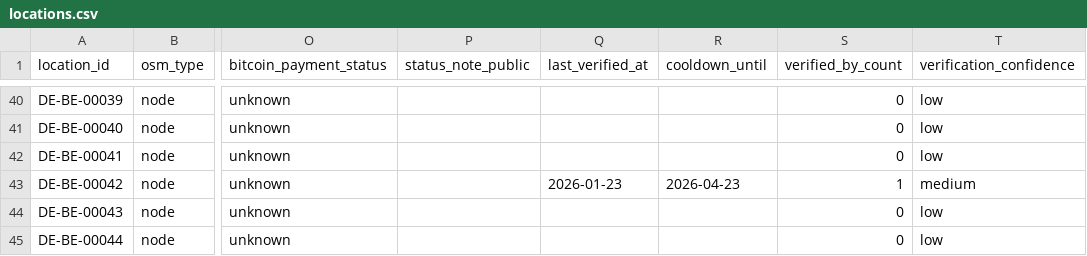
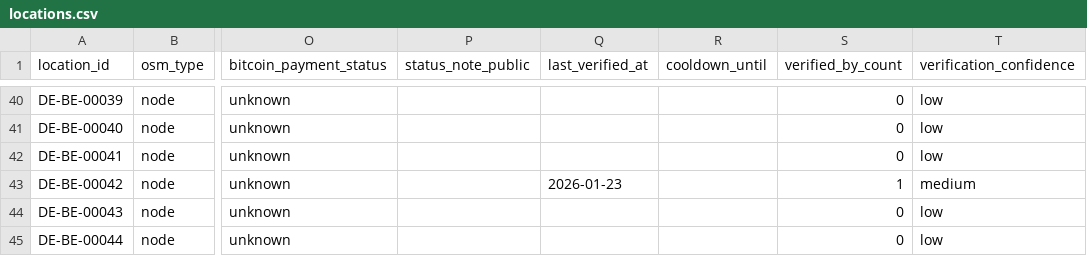
Before and after one commit to arbadacarbaYK/sats4duesseldorf, a CSV file: data/locations.csv, drawn as a sheet; only a part is shown, gaps mark what is left out; the diff names each change by its address in the sheet, - before the commit and + after, or states it on an @@ line.

```diff
--- a/data/locations.csv
+++ b/data/locations.csv
-R43 (cooldown_until): 2026-04-23
+R43 (cooldown_until): (empty)
```
